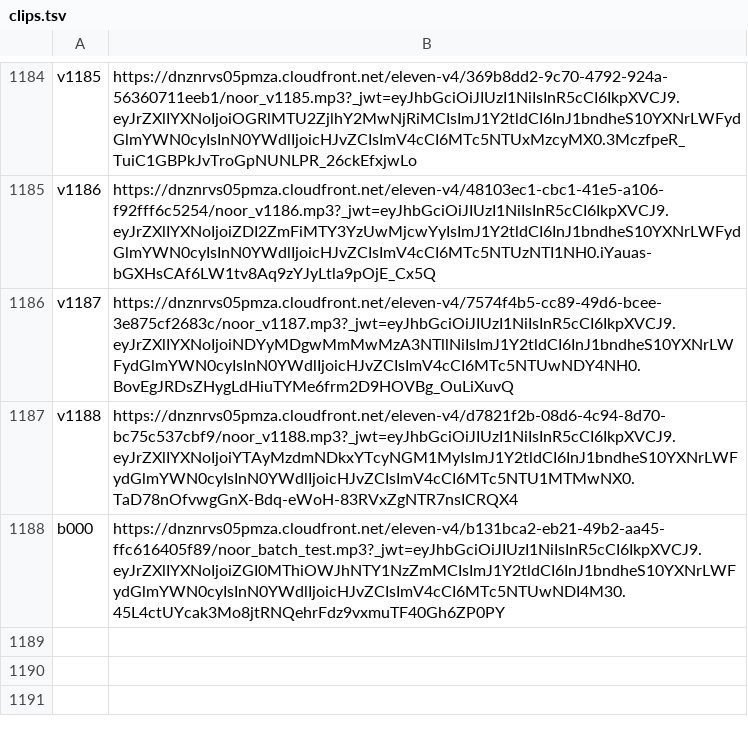
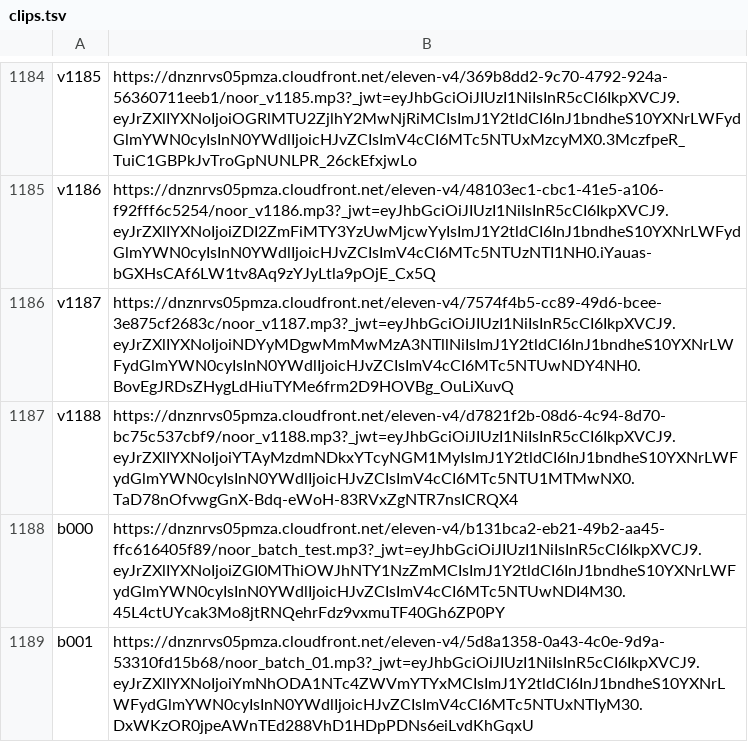
Before and after one commit to adnan-salah/kids-islamic-app, a TSV file: audio/clips.tsv, drawn as a sheet; only a part is shown, gaps mark what is left out.

```diff
--- a/audio/clips.tsv
+++ b/audio/clips.tsv
@@ -1188 +1188,2 @@ v1188	https://dnznrvs05pmza.cloudfront.net/eleven-v4/d7821f2b-08d6-4c94-8d70-bc7
 b000	https://dnznrvs05pmza.cloudfront.net/eleven-v4/b131bca2-eb21-49b2-aa45-ffc616405f89/noor_batch_test.mp3?_jwt=eyJhbGciOiJIUzI1NiIsInR5cCI6IkpXVCJ9.eyJrZXlIYXNoIjoiZGI0MThiOWJhNTY1NzZmMCIsImJ1Y2tldCI6InJ1bndheS10YXNrLWFydGlmYWN0cyIsInN0YWdlIjoicHJvZCIsImV4cCI6MTc5NTUwNDI4M30.45L4ctUYcak3Mo8jtRNQehrFdz9vxmuTF40Gh6ZP0PY
+b001	https://dnznrvs05pmza.cloudfront.net/eleven-v4/5d8a1358-0a43-4c0e-9d9a-53310fd15b68/noor_batch_01.mp3?_jwt=eyJhbGciOiJIUzI1NiIsInR5cCI6IkpXVCJ9.eyJrZXlIYXNoIjoiYmNhODA1NTc4ZWVmYTYxMCIsImJ1Y2tldCI6InJ1bndheS10YXNrLWFydGlmYWN0cyIsInN0YWdlIjoicHJvZCIsImV4cCI6MTc5NTUxNTIyM30.DxWKzOR0jpeAWnTEd288VhD1HDpPDNs6eiLvdKhGqxU
```
